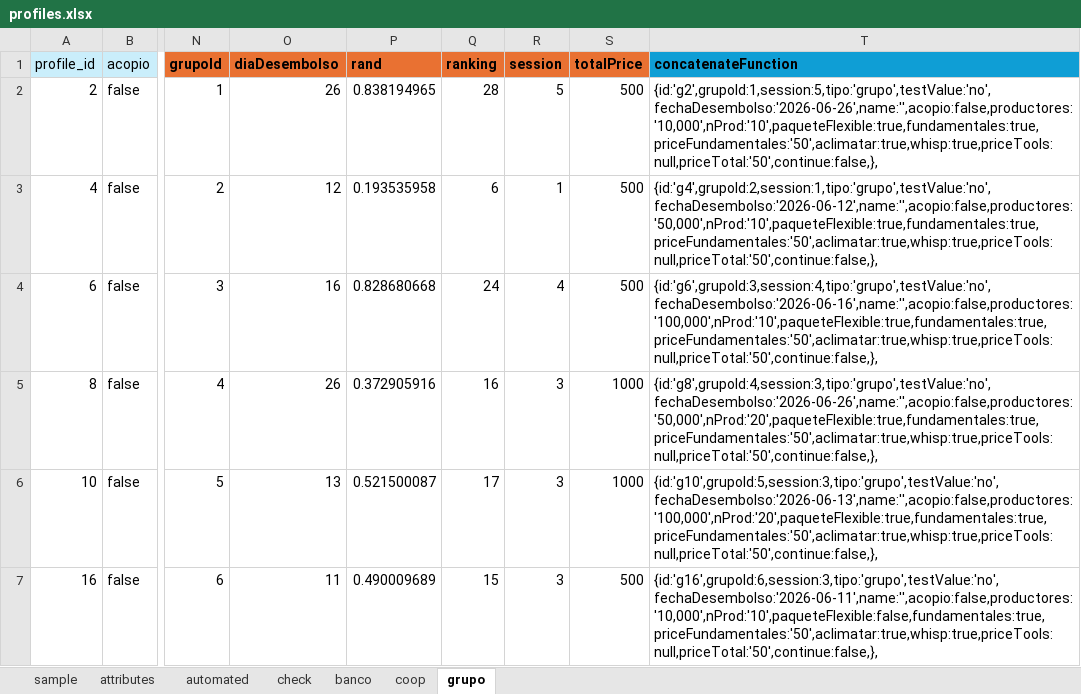
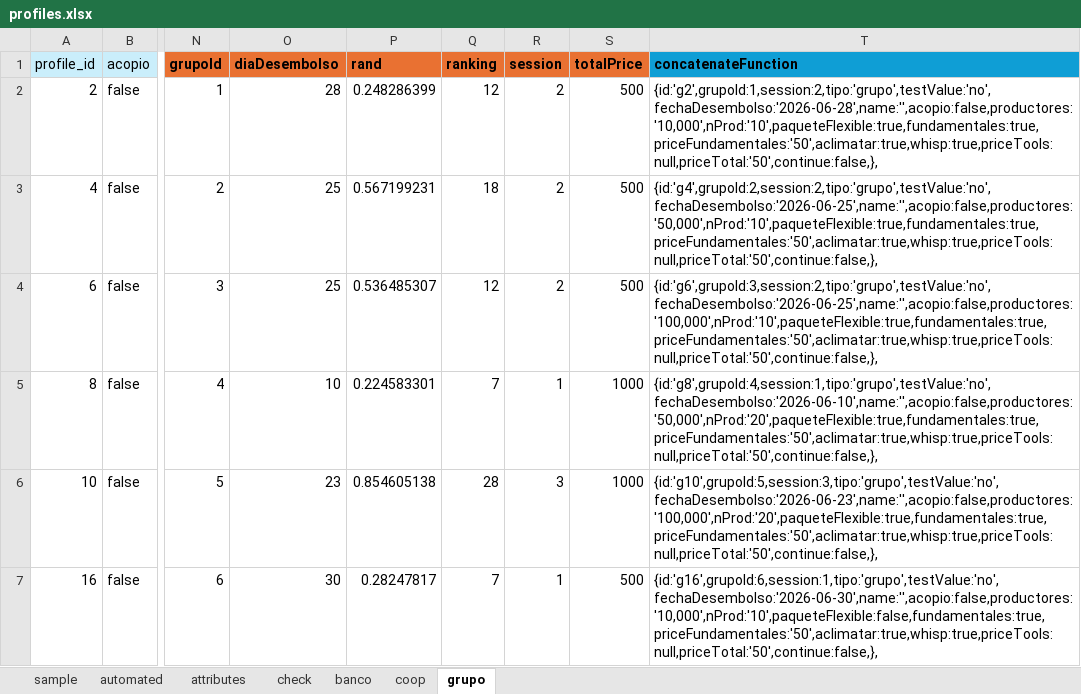
Before and after one commit to rszapatav0/creditMarketplaceDCE, an Excel workbook: 01_DCEdesign/coding/profiles.xlsx, sheet grupo, drawn as a sheet; only a part is shown, gaps mark what is left out; values as stored, in another font and other column widths than the file's, no borders; the diff covers the shown part only; the diff names each change by its address in the sheet, - before the commit and + after, or states it on an @@ line.

```diff
--- a/01_DCEdesign/coding/profiles.xlsx (sheet grupo)
+++ b/01_DCEdesign/coding/profiles.xlsx (sheet grupo)
@@ sheet tab order changed: sample | automated | attributes | check | banco | coop | grupo @@
-O2 (diaDesembolso): 26
+O2 (diaDesembolso): 28
-P2 (rand): 0.838194965
+P2 (rand): 0.248286399
-Q2 (ranking): 28
+Q2 (ranking): 12
-R2 (session): 5
+R2 (session): 2
-T2 (concatenateFunction): {id:'g2',grupoId:1,session:5,tipo:'grupo',testValue:'no',fechaDesembolso:'2026-06-26',name:'',acopio:false,productores:'10,000',nProd:'10',paqueteFlexible:true,fundamentales:true,priceFundamentales:'50',aclimatar:true,whisp:true,priceTools:null,priceTotal:'50',continue:false,},
+T2 (concatenateFunction): {id:'g2',grupoId:1,session:2,tipo:'grupo',testValue:'no',fechaDesembolso:'2026-06-28',name:'',acopio:false,productores:'10,000',nProd:'10',paqueteFlexible:true,fundamentales:true,priceFundamentales:'50',aclimatar:true,whisp:true,priceTools:null,priceTotal:'50',continue:false,},
-O3 (diaDesembolso): 12
+O3 (diaDesembolso): 25
-P3 (rand): 0.193535958
+P3 (rand): 0.567199231
-Q3 (ranking): 6
+Q3 (ranking): 18
-R3 (session): 1
+R3 (session): 2
-T3 (concatenateFunction): {id:'g4',grupoId:2,session:1,tipo:'grupo',testValue:'no',fechaDesembolso:'2026-06-12',name:'',acopio:false,productores:'50,000',nProd:'10',paqueteFlexible:true,fundamentales:true,priceFundamentales:'50',aclimatar:true,whisp:true,priceTools:null,priceTotal:'50',continue:false,},
+T3 (concatenateFunction): {id:'g4',grupoId:2,session:2,tipo:'grupo',testValue:'no',fechaDesembolso:'2026-06-25',name:'',acopio:false,productores:'50,000',nProd:'10',paqueteFlexible:true,fundamentales:true,priceFundamentales:'50',aclimatar:true,whisp:true,priceTools:null,priceTotal:'50',continue:false,},
-O4 (diaDesembolso): 16
+O4 (diaDesembolso): 25
-P4 (rand): 0.828680668
+P4 (rand): 0.536485307
-Q4 (ranking): 24
+Q4 (ranking): 12
-R4 (session): 4
+R4 (session): 2
-T4 (concatenateFunction): {id:'g6',grupoId:3,session:4,tipo:'grupo',testValue:'no',fechaDesembolso:'2026-06-16',name:'',acopio:false,productores:'100,000',nProd:'10',paqueteFlexible:true,fundamentales:true,priceFundamentales:'50',aclimatar:true,whisp:true,priceTools:null,priceTotal:'50',continue:false,},
+T4 (concatenateFunction): {id:'g6',grupoId:3,session:2,tipo:'grupo',testValue:'no',fechaDesembolso:'2026-06-25',name:'',acopio:false,productores:'100,000',nProd:'10',paqueteFlexible:true,fundamentales:true,priceFundamentales:'50',aclimatar:true,whisp:true,priceTools:null,priceTotal:'50',continue:false,},
-O5 (diaDesembolso): 26
+O5 (diaDesembolso): 10
-P5 (rand): 0.372905916
+P5 (rand): 0.224583301
-Q5 (ranking): 16
+Q5 (ranking): 7
-R5 (session): 3
+R5 (session): 1
-T5 (concatenateFunction): {id:'g8',grupoId:4,session:3,tipo:'grupo',testValue:'no',fechaDesembolso:'2026-06-26',name:'',acopio:false,productores:'50,000',nProd:'20',paqueteFlexible:true,fundamentales:true,priceFundamentales:'50',aclimatar:true,whisp:true,priceTools:null,priceTotal:'50',continue:false,},
+T5 (concatenateFunction): {id:'g8',grupoId:4,session:1,tipo:'grupo',testValue:'no',fechaDesembolso:'2026-06-10',name:'',acopio:false,productores:'50,000',nProd:'20',paqueteFlexible:true,fundamentales:true,priceFundamentales:'50',aclimatar:true,whisp:true,priceTools:null,priceTotal:'50',continue:false,},
-O6 (diaDesembolso): 13
+O6 (diaDesembolso): 23
-P6 (rand): 0.521500087
+P6 (rand): 0.854605138
-Q6 (ranking): 17
+Q6 (ranking): 28
-T6 (concatenateFunction): {id:'g10',grupoId:5,session:3,tipo:'grupo',testValue:'no',fechaDesembolso:'2026-06-13',name:'',acopio:false,productores:'100,000',nProd:'20',paqueteFlexible:true,fundamentales:true,priceFundamentales:'50',aclimatar:true,whisp:true,priceTools:null,priceTotal:'50',continue:false,},
+T6 (concatenateFunction): {id:'g10',grupoId:5,session:3,tipo:'grupo',testValue:'no',fechaDesembolso:'2026-06-23',name:'',acopio:false,productores:'100,000',nProd:'20',paqueteFlexible:true,fundamentales:true,priceFundamentales:'50',aclimatar:true,whisp:true,priceTools:null,priceTotal:'50',continue:false,},
-O7 (diaDesembolso): 11
+O7 (diaDesembolso): 30
-P7 (rand): 0.490009689
+P7 (rand): 0.28247817
-Q7 (ranking): 15
+Q7 (ranking): 7
-R7 (session): 3
+R7 (session): 1
-T7 (concatenateFunction): {id:'g16',grupoId:6,session:3,tipo:'grupo',testValue:'no',fechaDesembolso:'2026-06-11',name:'',acopio:false,productores:'10,000',nProd:'10',paqueteFlexible:false,fundamentales:true,priceFundamentales:'50',aclimatar:true,whisp:true,priceTools:null,priceTotal:'50',continue:false,},
+T7 (concatenateFunction): {id:'g16',grupoId:6,session:1,tipo:'grupo',testValue:'no',fechaDesembolso:'2026-06-30',name:'',acopio:false,productores:'10,000',nProd:'10',paqueteFlexible:false,fundamentales:true,priceFundamentales:'50',aclimatar:true,whisp:true,priceTools:null,priceTotal:'50',continue:false,},
```
Also changed, not shown: 961 edited cells elsewhere in this sheet, sheet automated, sheet banco, sheet coop, sheet attributes, 4 other files.
